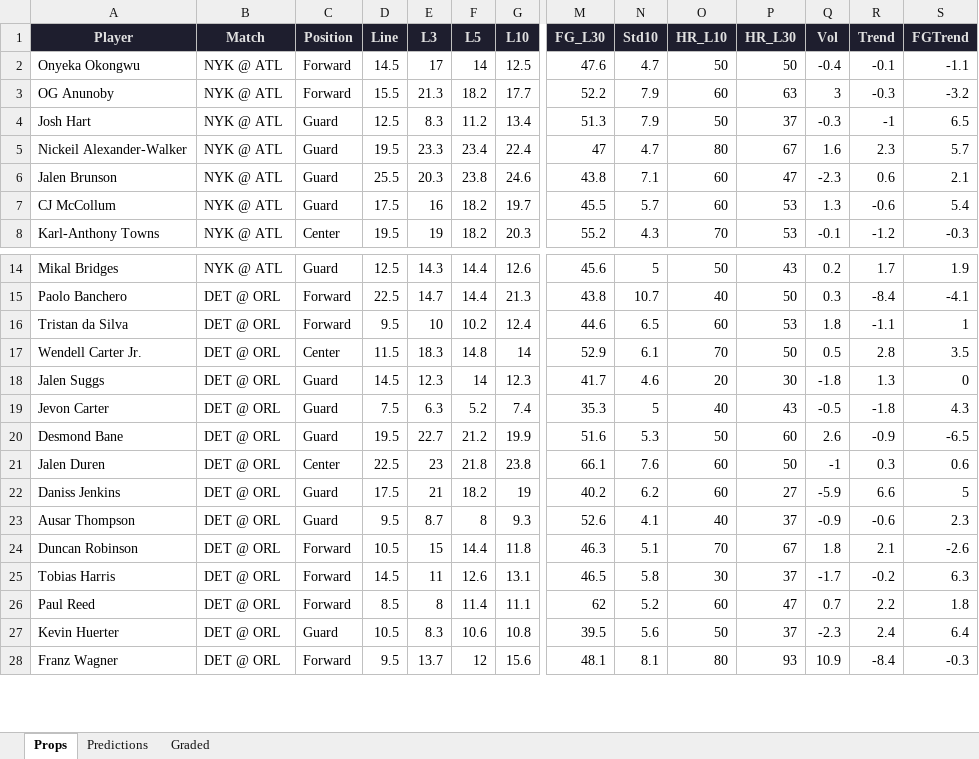
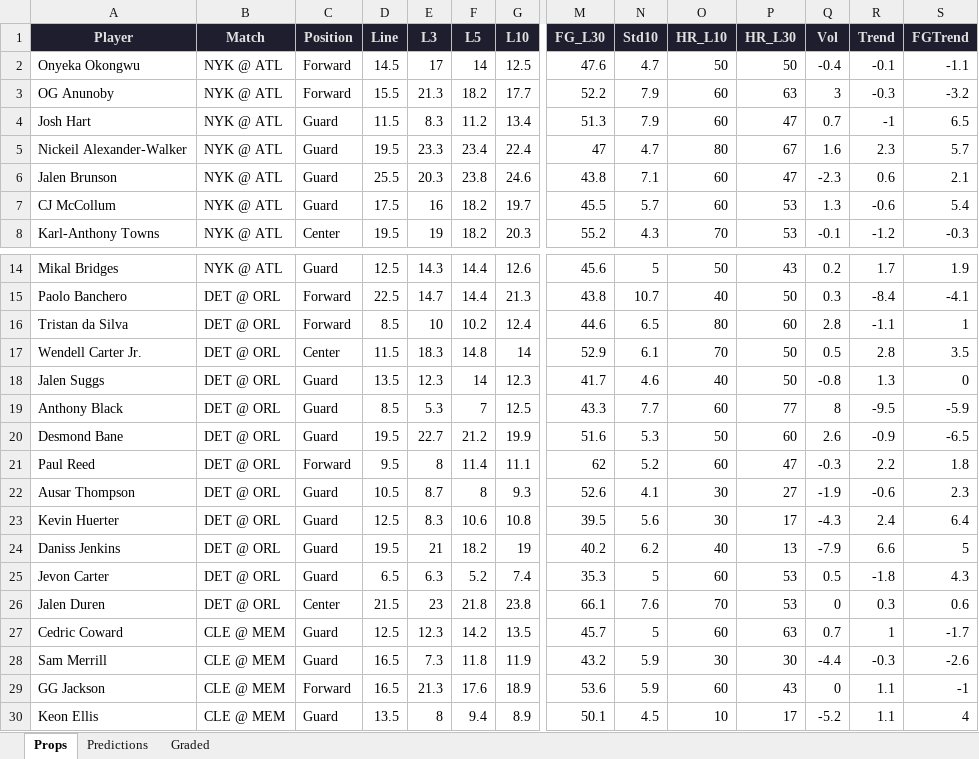
Before and after one commit to iamwerewolf1007/PropEdgeV11.0, an Excel workbook: daily/2026-04-06.xlsx, sheet Props, drawn as a sheet; only a part is shown, gaps mark what is left out; values as stored, in another font and other column widths than the file's, no borders; removed rows and columns are numbered as before the commit, all else as after; rows hold the shown columns only; the diff covers the shown part only; the diff names each change by its address in the sheet, - before the commit and + after, or states it on an @@ line.

```diff
--- a/daily/2026-04-06.xlsx (sheet Props)
+++ b/daily/2026-04-06.xlsx (sheet Props)
-D4 (Line): 12.5
+D4 (Line): 11.5
-O4 (HR_L10): 50
+O4 (HR_L10): 60
-P4 (HR_L30): 37
+P4 (HR_L30): 47
-Q4 (Vol): -0.3
+Q4 (Vol): 0.7
-D16 (Line): 9.5
+D16 (Line): 8.5
-O16 (HR_L10): 60
+O16 (HR_L10): 80
-P16 (HR_L30): 53
+P16 (HR_L30): 60
-Q16 (Vol): 1.8
+Q16 (Vol): 2.8
-D18 (Line): 14.5
+D18 (Line): 13.5
-O18 (HR_L10): 20
+O18 (HR_L10): 40
-P18 (HR_L30): 30
+P18 (HR_L30): 50
-Q18 (Vol): -1.8
+Q18 (Vol): -0.8
-row 19: Jevon Carter | DET @ ORL | Guard | 7.5 | 6.3 | 5.2 | 7.4 | 35.3 | 5 | 40 | 43 | -0.5 | -1.8 | 4.3
+row 19: Anthony Black | DET @ ORL | Guard | 8.5 | 5.3 | 7 | 12.5 | 43.3 | 7.7 | 60 | 77 | 8 | -9.5 | -5.9
-row 21: Jalen Duren | DET @ ORL | Center | 22.5 | 23 | 21.8 | 23.8 | 66.1 | 7.6 | 60 | 50 | -1 | 0.3 | 0.6
-row 22: Daniss Jenkins | DET @ ORL | Guard | 17.5 | 21 | 18.2 | 19 | 40.2 | 6.2 | 60 | 27 | -5.9 | 6.6 | 5
-row 23: Ausar Thompson | DET @ ORL | Guard | 9.5 | 8.7 | 8 | 9.3 | 52.6 | 4.1 | 40 | 37 | -0.9 | -0.6 | 2.3
-row 24: Duncan Robinson | DET @ ORL | Forward | 10.5 | 15 | 14.4 | 11.8 | 46.3 | 5.1 | 70 | 67 | 1.8 | 2.1 | -2.6
-row 25: Tobias Harris | DET @ ORL | Forward | 14.5 | 11 | 12.6 | 13.1 | 46.5 | 5.8 | 30 | 37 | -1.7 | -0.2 | 6.3
-D21 (Line): 8.5
+D21 (Line): 9.5
-Q21 (Vol): 0.7
+Q21 (Vol): -0.3
+row 22: Ausar Thompson | DET @ ORL | Guard | 10.5 | 8.7 | 8 | 9.3 | 52.6 | 4.1 | 30 | 27 | -1.9 | -0.6 | 2.3
-D23 (Line): 10.5
+D23 (Line): 12.5
-O23 (HR_L10): 50
+O23 (HR_L10): 30
-P23 (HR_L30): 37
+P23 (HR_L30): 17
-Q23 (Vol): -2.3
+Q23 (Vol): -4.3
-row 28: Franz Wagner | DET @ ORL | Forward | 9.5 | 13.7 | 12 | 15.6 | 48.1 | 8.1 | 80 | 93 | 10.9 | -8.4 | -0.3
+row 24: Daniss Jenkins | DET @ ORL | Guard | 19.5 | 21 | 18.2 | 19 | 40.2 | 6.2 | 40 | 13 | -7.9 | 6.6 | 5
+row 25: Jevon Carter | DET @ ORL | Guard | 6.5 | 6.3 | 5.2 | 7.4 | 35.3 | 5 | 60 | 53 | 0.5 | -1.8 | 4.3
+row 26: Jalen Duren | DET @ ORL | Center | 21.5 | 23 | 21.8 | 23.8 | 66.1 | 7.6 | 70 | 53 | 0 | 0.3 | 0.6
+row 27: Cedric Coward | CLE @ MEM | Guard | 12.5 | 12.3 | 14.2 | 13.5 | 45.7 | 5 | 60 | 63 | 0.7 | 1 | -1.7
+row 28: Sam Merrill | CLE @ MEM | Guard | 16.5 | 7.3 | 11.8 | 11.9 | 43.2 | 5.9 | 30 | 30 | -4.4 | -0.3 | -2.6
+row 29: GG Jackson | CLE @ MEM | Forward | 16.5 | 21.3 | 17.6 | 18.9 | 53.6 | 5.9 | 60 | 43 | 0 | 1.1 | -1
+row 30: Keon Ellis | CLE @ MEM | Guard | 13.5 | 8 | 9.4 | 8.9 | 50.1 | 4.5 | 10 | 17 | -5.2 | 1.1 | 4
```
Also changed, not shown: 2 added rows, 3 removed rows and 20 edited cells elsewhere in this sheet, sheet Predictions, sheet Graded, 2 other files.
